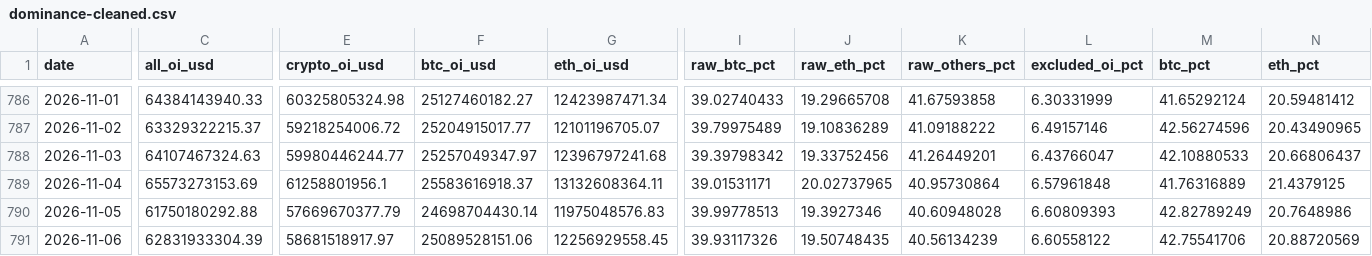
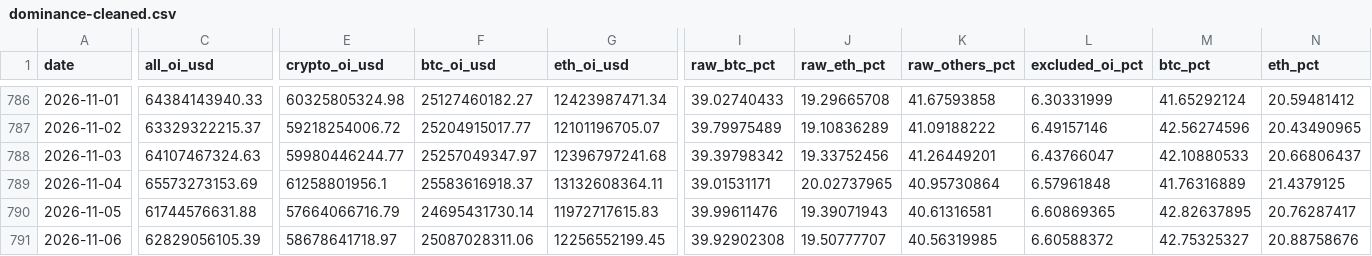
Before and after one commit to h12n0924/crypto-oi-dominance, a CSV file: outputs/oi-dominance/data/dominance-cleaned.csv, drawn as a sheet; only a part is shown, gaps mark what is left out; the diff covers the shown part only; the diff names each change by its address in the sheet, - before the commit and + after, or states it on an @@ line.

```diff
--- a/outputs/oi-dominance/data/dominance-cleaned.csv
+++ b/outputs/oi-dominance/data/dominance-cleaned.csv
-C790 (all_oi_usd): 61750180292.88
+C790 (all_oi_usd): 61744576631.88
-E790 (crypto_oi_usd): 57669670377.79
+E790 (crypto_oi_usd): 57664066716.79
-F790 (btc_oi_usd): 24698704430.14
+F790 (btc_oi_usd): 24695431730.14
-G790 (eth_oi_usd): 11975048576.83
+G790 (eth_oi_usd): 11972717615.83
-I790 (raw_btc_pct): 39.99778513
+I790 (raw_btc_pct): 39.99611476
-J790 (raw_eth_pct): 19.3927346
+J790 (raw_eth_pct): 19.39071943
-K790 (raw_others_pct): 40.60948028
+K790 (raw_others_pct): 40.61316581
-L790 (excluded_oi_pct): 6.60809393
+L790 (excluded_oi_pct): 6.60869365
-M790 (btc_pct): 42.82789249
+M790 (btc_pct): 42.82637895
-N790 (eth_pct): 20.7648986
+N790 (eth_pct): 20.76287417
-C791 (all_oi_usd): 62831933304.39
+C791 (all_oi_usd): 62829056105.39
-E791 (crypto_oi_usd): 58681518917.97
+E791 (crypto_oi_usd): 58678641718.97
-F791 (btc_oi_usd): 25089528151.06
+F791 (btc_oi_usd): 25087028311.06
-G791 (eth_oi_usd): 12256929558.45
+G791 (eth_oi_usd): 12256552199.45
-I791 (raw_btc_pct): 39.93117326
+I791 (raw_btc_pct): 39.92902308
-J791 (raw_eth_pct): 19.50748435
+J791 (raw_eth_pct): 19.50777707
-K791 (raw_others_pct): 40.56134239
+K791 (raw_others_pct): 40.56319985
-L791 (excluded_oi_pct): 6.60558122
+L791 (excluded_oi_pct): 6.60588372
-M791 (btc_pct): 42.75541706
+M791 (btc_pct): 42.75325327
-N791 (eth_pct): 20.88720569
+N791 (eth_pct): 20.88758676
```
Also changed, not shown: 1 added row and 13 edited cells elsewhere in this file, outputs/oi-dominance/data/btc-price/btc-price-daily.csv, outputs/oi-dominance/data/dominance-2021plus.csv, 7 other files.
